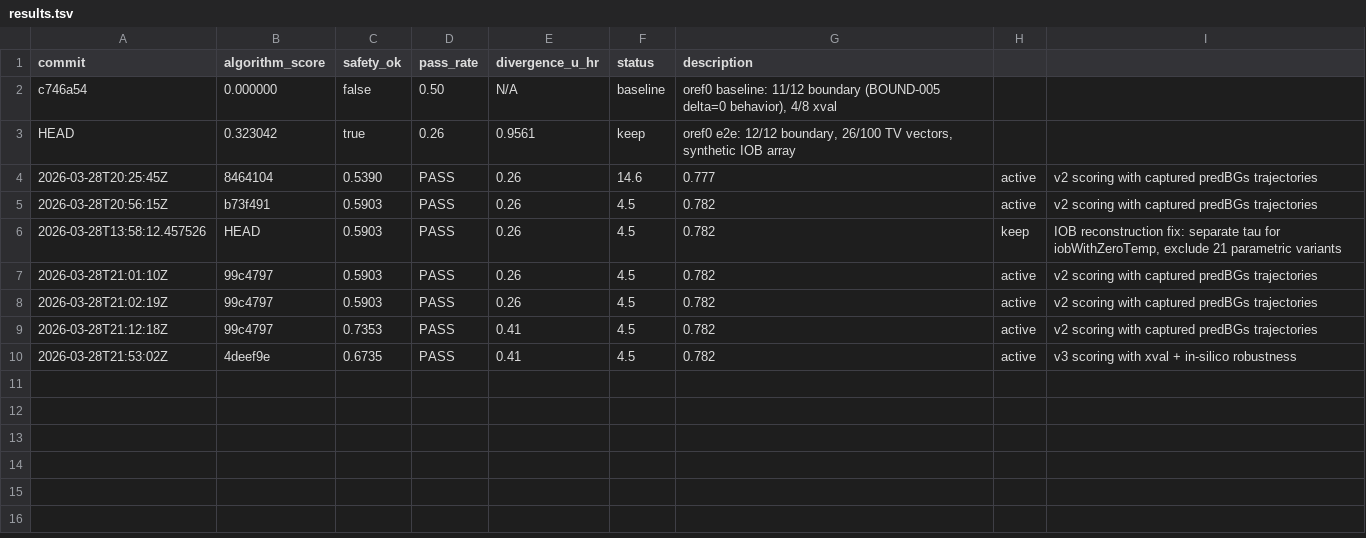
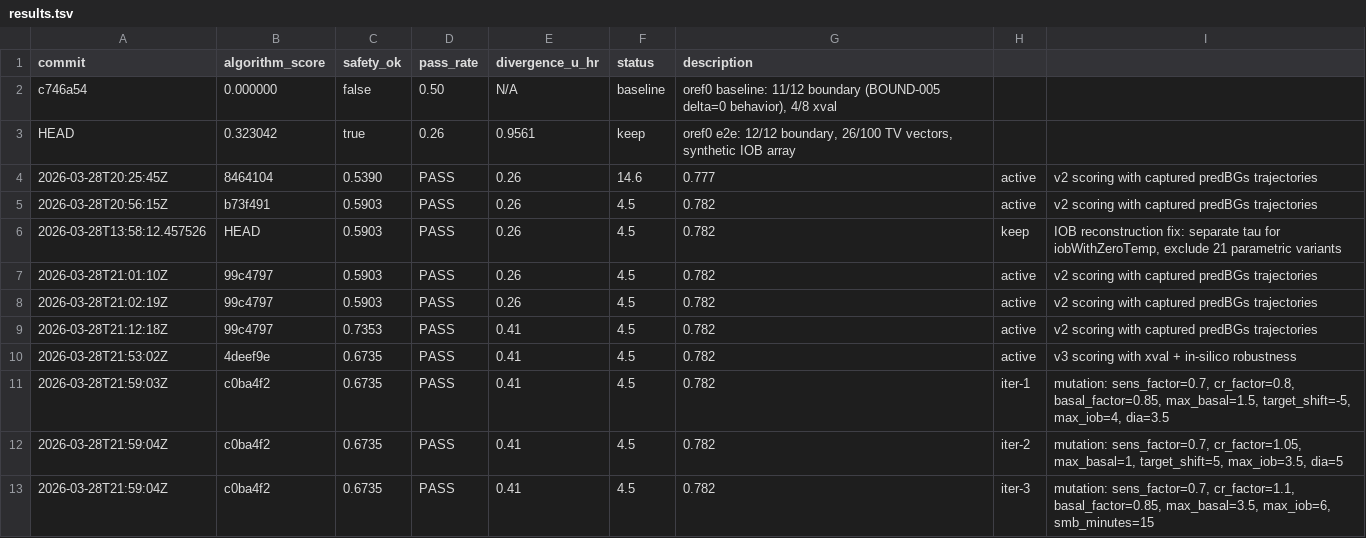
Before and after one commit to bewest/rag-nightscout-ecosystem-alignment, a TSV file: tools/aid-autoresearch/results.tsv, drawn as a sheet.

```diff
--- a/tools/aid-autoresearch/results.tsv
+++ b/tools/aid-autoresearch/results.tsv
@@ -10 +10,4 @@ HEAD	0.323042	true	0.26	0.9561	keep	oref0 e2e: 12/12 boundary, 26/100 TV vectors
 2026-03-28T21:53:02Z	4deef9e	0.6735	PASS	0.41	4.5	0.782	active	v3 scoring with xval + in-silico robustness
+2026-03-28T21:59:03Z	c0ba4f2	0.6735	PASS	0.41	4.5	0.782	iter-1	mutation: sens_factor=0.7, cr_factor=0.8, basal_factor=0.85, max_basal=1.5, target_shift=-5, max_iob=4, dia=3.5
+2026-03-28T21:59:04Z	c0ba4f2	0.6735	PASS	0.41	4.5	0.782	iter-2	mutation: sens_factor=0.7, cr_factor=1.05, max_basal=1, target_shift=5, max_iob=3.5, dia=5
+2026-03-28T21:59:04Z	c0ba4f2	0.6735	PASS	0.41	4.5	0.782	iter-3	mutation: sens_factor=0.7, cr_factor=1.1, basal_factor=0.85, max_basal=3.5, max_iob=6, smb_minutes=15
```
Also changed, not shown: 3 other files.
